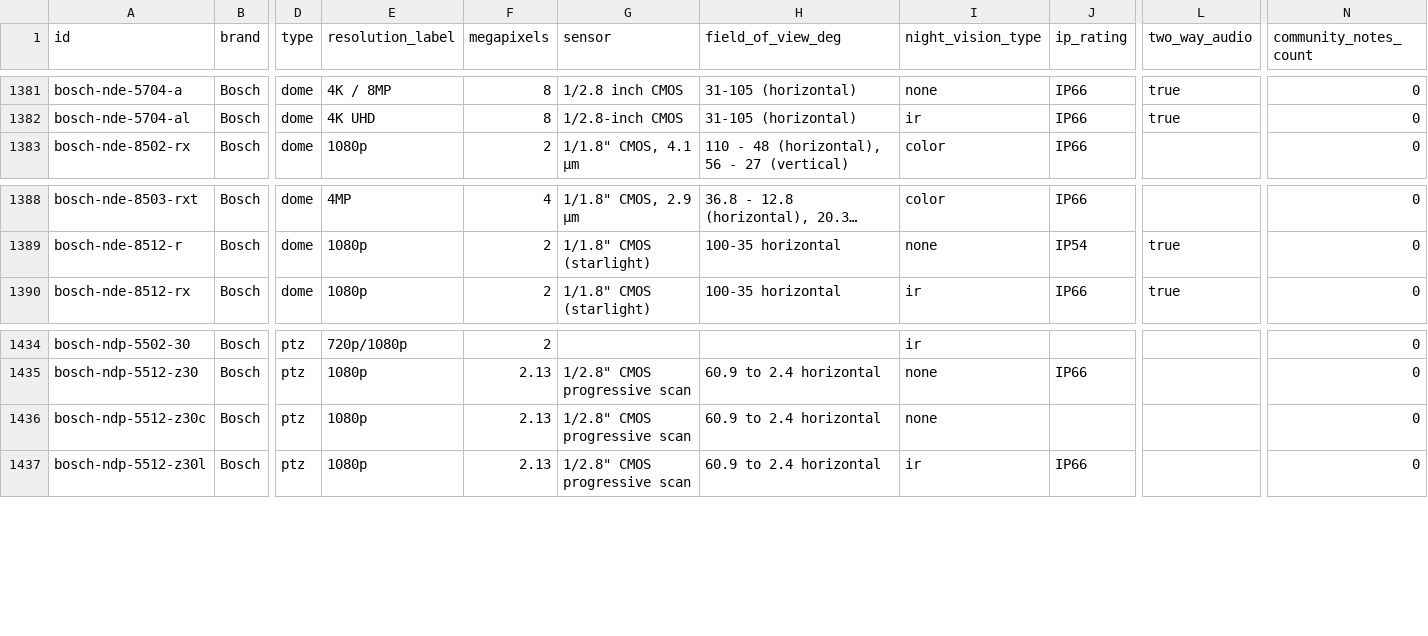
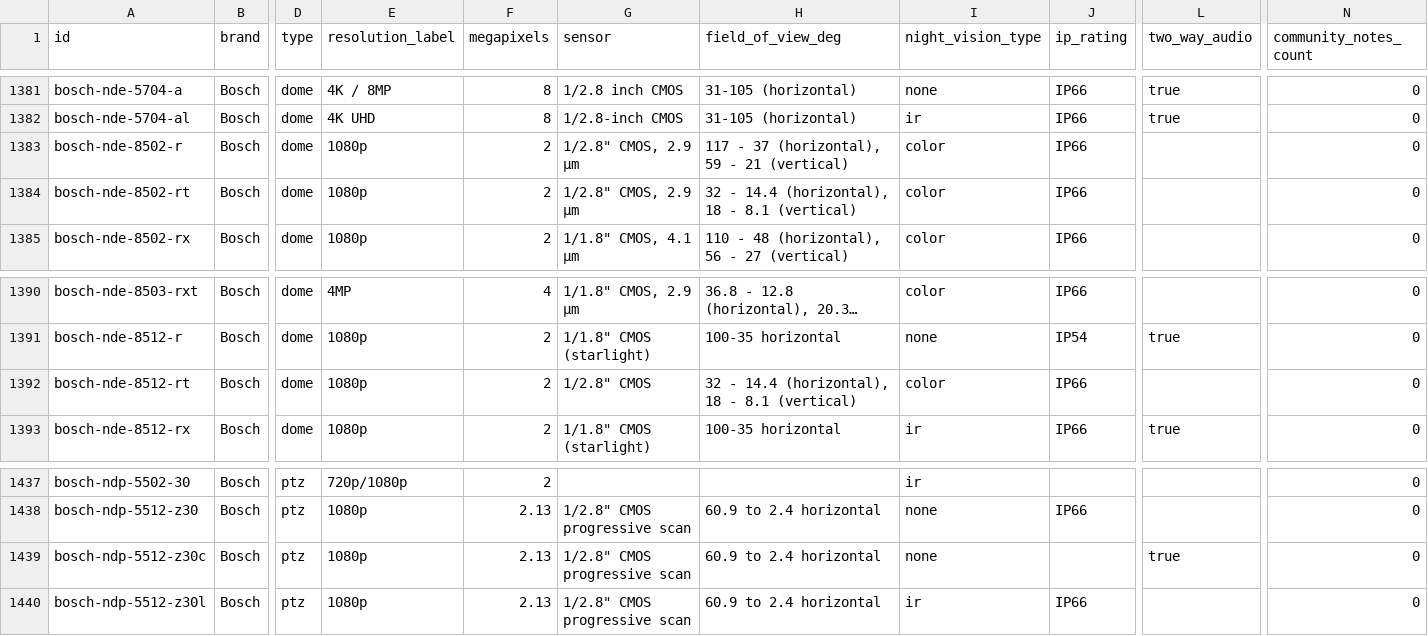
Before and after one commit to ch-bas/cctv-camera-database, a CSV file: data/cameras.csv, drawn as a sheet; only a part is shown, gaps mark what is left out; long unchanged cells end in …; addresses are those after the commit; rows hold the shown columns only; the diff names each change by its address in the sheet, - before the commit and + after, or states it on an @@ line.

```diff
--- a/data/cameras.csv
+++ b/data/cameras.csv
+row 1383: bosch-nde-8502-r | Bosch | dome | 1080p | 2 | 1/2.8" CMOS, 2.9 µm | 117 - 37 (horizontal), 59 - 21 (vertical) | color | IP66 |  | 0
+row 1384: bosch-nde-8502-rt | Bosch | dome | 1080p | 2 | 1/2.8" CMOS, 2.9 µm | 32 - 14.4 (horizontal), 18 - 8.1 (vertical) | color | IP66 |  | 0
+row 1392: bosch-nde-8512-rt | Bosch | dome | 1080p | 2 | 1/2.8" CMOS | 32 - 14.4 (horizontal), 18 - 8.1 (vertical) | color | IP66 |  | 0
-L1439 (two_way_audio): (empty)
+L1439 (two_way_audio): true
```
Also changed, not shown: 12 other files.
